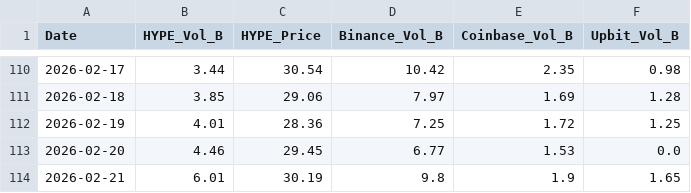
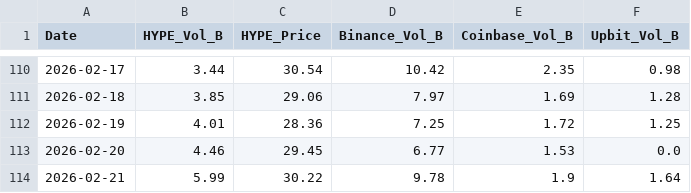
Before and after one commit to yonghoban/hype-analytics, a CSV file: data.csv, drawn as a sheet; only a part is shown, gaps mark what is left out.

```diff
--- a/data.csv
+++ b/data.csv
@@ -113,2 +113,2 @@ Date,HYPE_Vol_B,HYPE_Price,Binance_Vol_B,Coinbase_Vol_B,Upbit_Vol_B
 2026-02-20,4.46,29.45,6.77,1.53,0.0
-2026-02-21,6.01,30.19,9.8,1.9,1.65
+2026-02-21,5.99,30.22,9.78,1.9,1.64
```
